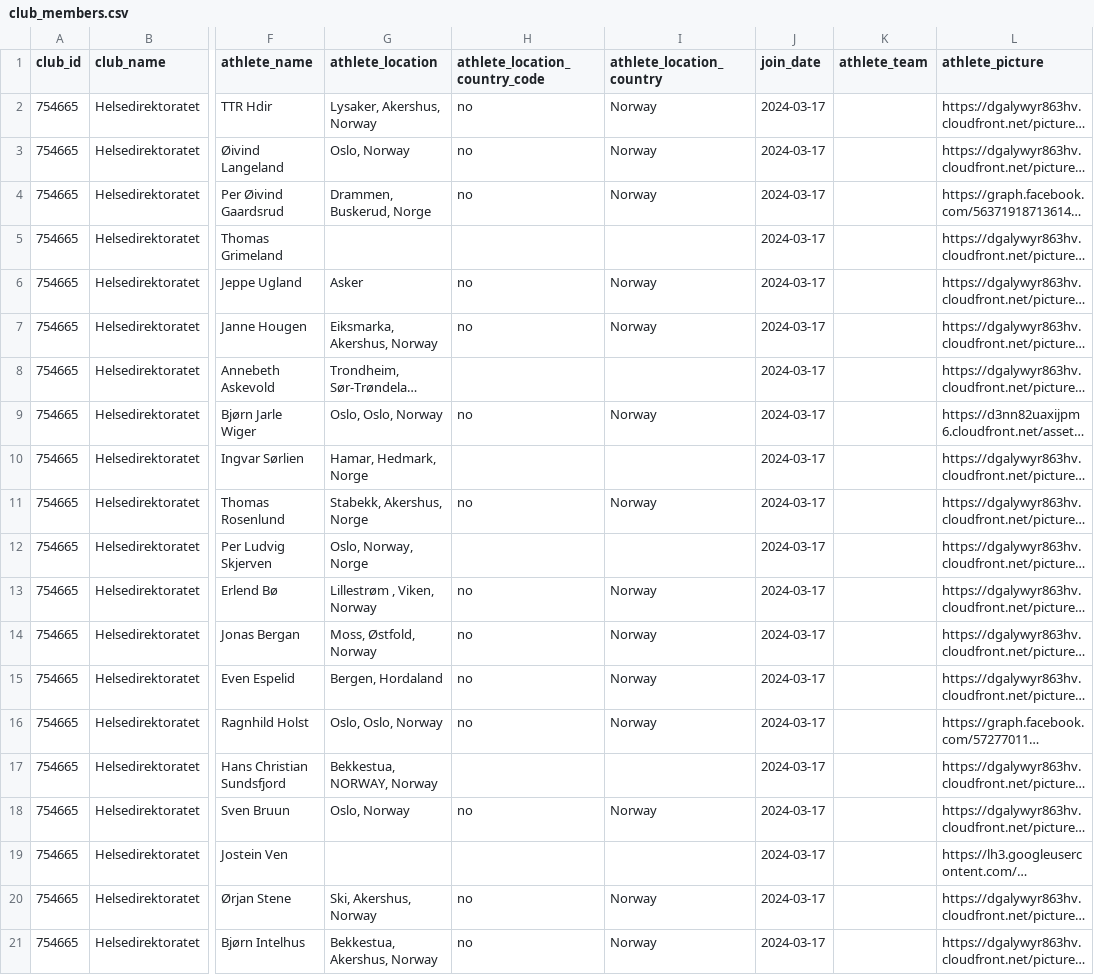
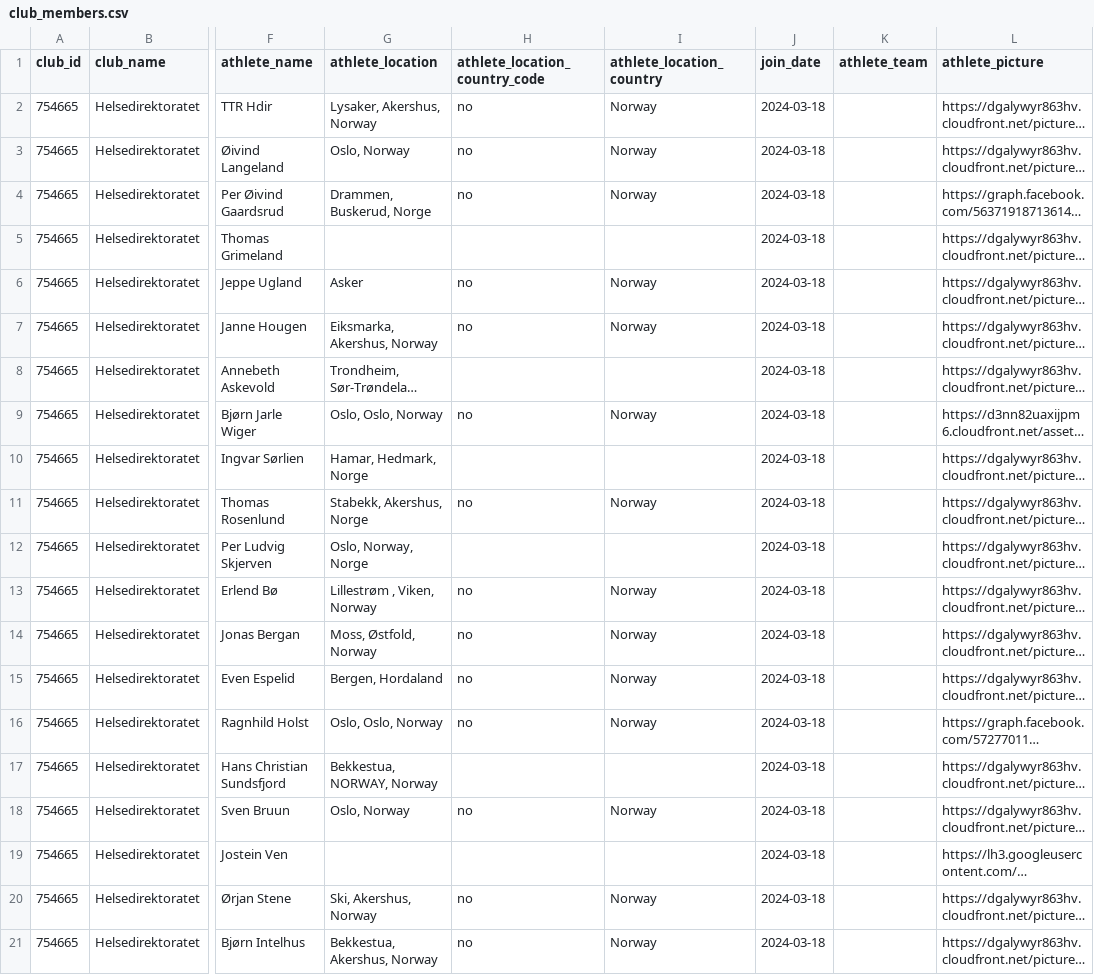
Before and after one commit to hdir/strava-club, a CSV file: data/skrap/club_members.csv, drawn as a sheet; only a part is shown, gaps mark what is left out; long unchanged cells end in …; the diff names each change by its address in the sheet, - before the commit and + after, or states it on an @@ line.

```diff
--- a/data/skrap/club_members.csv
+++ b/data/skrap/club_members.csv
-J2:J21 (join_date): 2024-03-17
+J2:J21 (join_date): 2024-03-18
```
Also changed, not shown: 2 other files.
